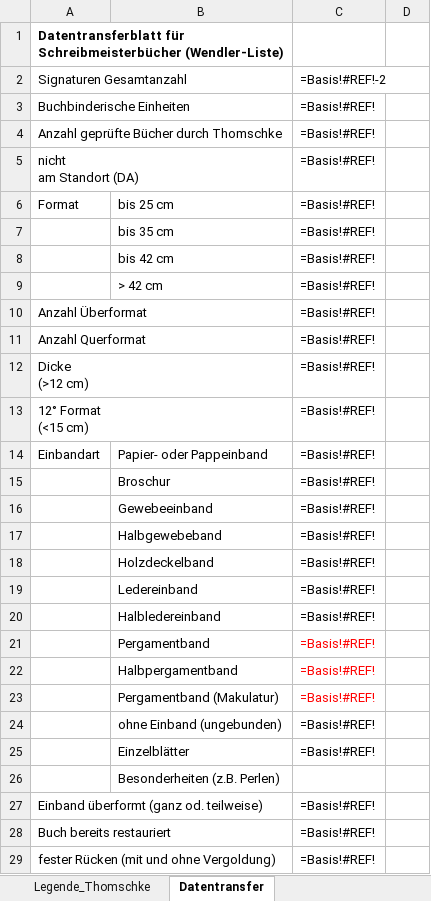
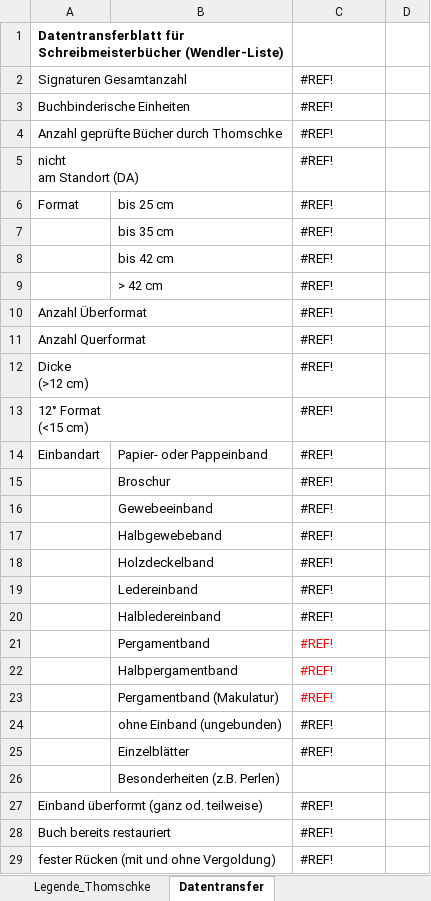
Before and after one commit to buchmuseum/vrekon, an Excel workbook: notebooks/listen_fin/schreibmeister.xlsx, sheet Datentransfer, drawn as a sheet; only a part is shown; values as stored, in another font and other column widths than the file's, no borders; formulas without a stored value are shown as written; the diff covers the shown part only; the diff names each change by its address in the sheet, - before the commit and + after, or states it on an @@ line.

```diff
--- a/notebooks/listen_fin/schreibmeister.xlsx (sheet Datentransfer)
+++ b/notebooks/listen_fin/schreibmeister.xlsx (sheet Datentransfer)
-C2: =Basis!#REF!-2
+C2: #REF!
-C3:C25: =Basis!#REF!
+C3:C25: #REF!
-C27:C29: =Basis!#REF!
+C27:C29: #REF!
```
Also changed, not shown: 54 edited cells elsewhere in this sheet, sheet Schreibmeister. Wendler+Rüdiger, sheet Basis, notebooks/listen_fin/böink.xlsx, notebooks/listen_fin/böm.xlsx, 40 other files.
